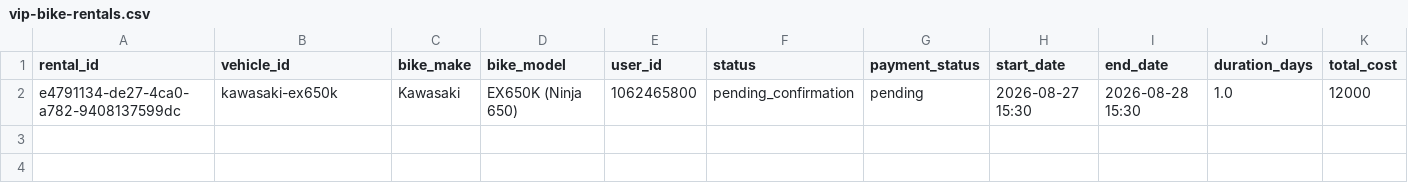
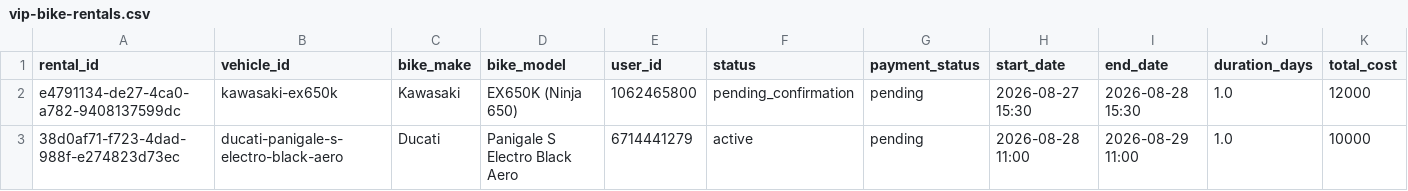
Before and after one commit to salavey13/carTest, a CSV file: public/docs/autoreply/vip-bike-rentals.csv, drawn as a sheet; only a part is shown; rows hold the shown columns only; the diff names each change by its address in the sheet, - before the commit and + after, or states it on an @@ line.

Commit message:
chore(rentals): regenerate active rentals CSV from Supabase

```diff
--- a/public/docs/autoreply/vip-bike-rentals.csv
+++ b/public/docs/autoreply/vip-bike-rentals.csv
+row 3: 38d0af71-f723-4dad-988f-e274823d73ec | ducati-panigale-s-electro-black-aero | Ducati | Panigale S Electro Black Aero | 6714441279 | active | pending | 2026-08-28 11:00 | 2026-08-29 11:00 | 1.0 | 10000
```
